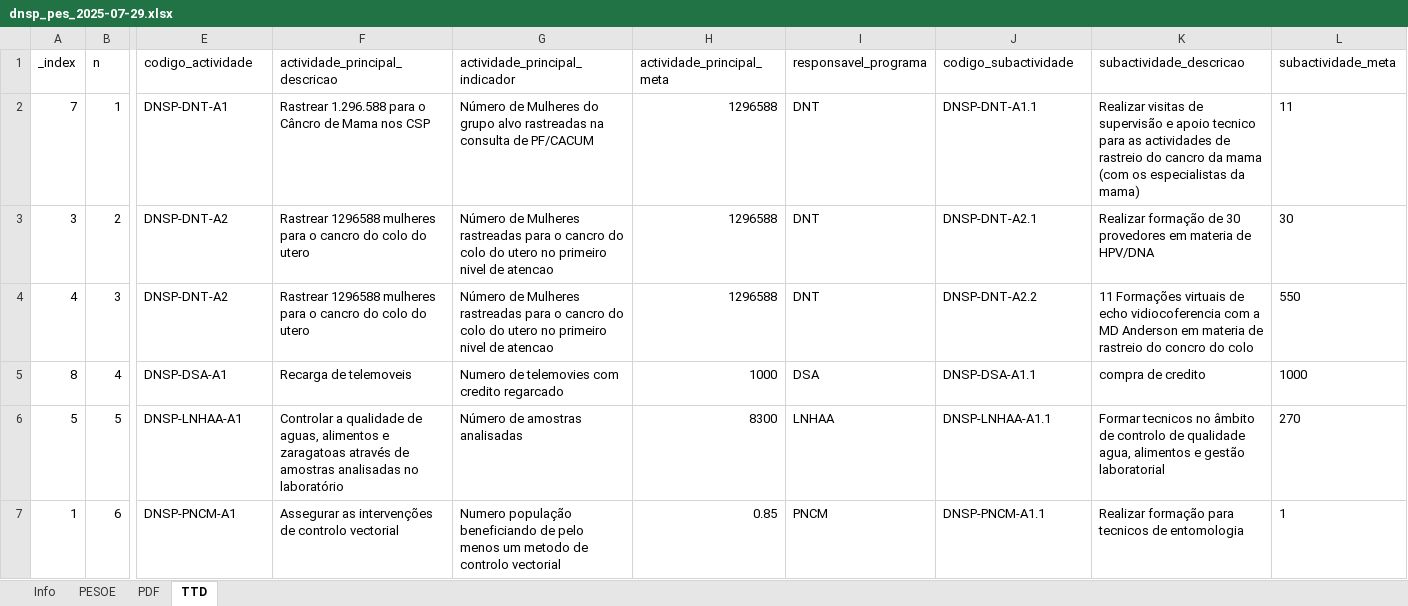
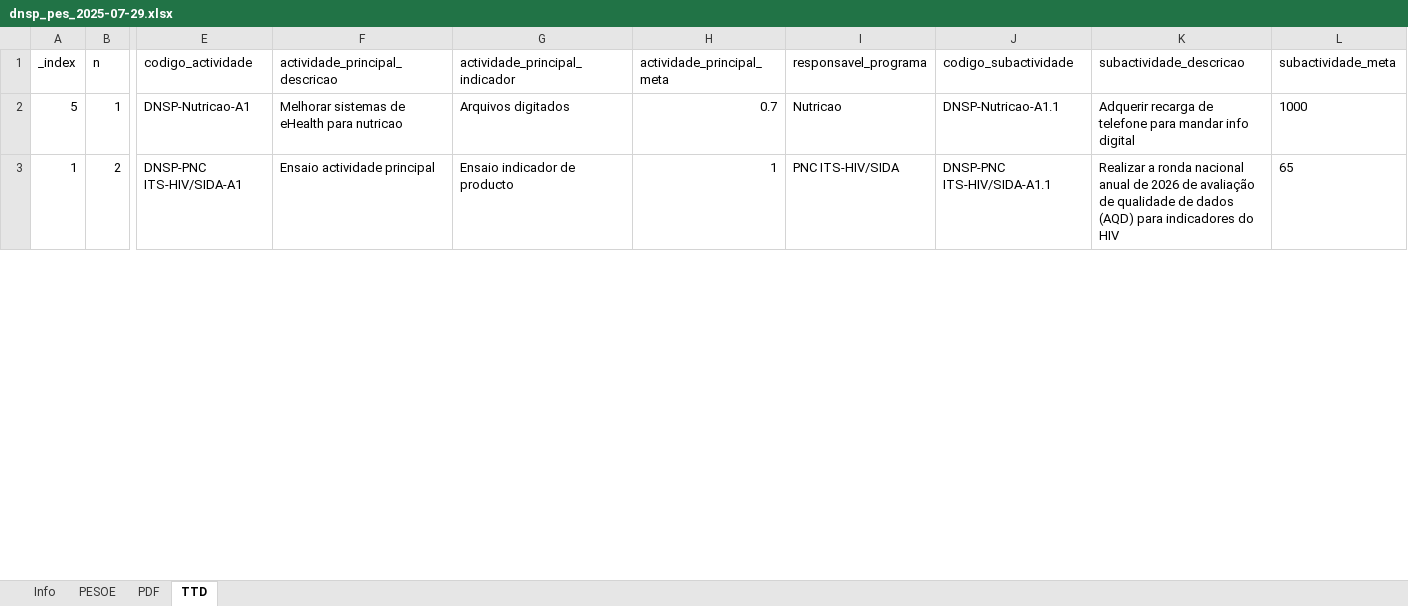
Before and after one commit to misau-dnsp/pes, an Excel workbook: Dataout/dnsp_pes_2025-07-29.xlsx, sheet TTD, drawn as a sheet; only a part is shown, gaps mark what is left out; values as stored, in another font and other column widths than the file's, no borders; removed rows and columns are numbered as before the commit, all else as after; rows hold the shown columns only; the diff covers the shown part only; the diff names each change by its address in the sheet, - before the commit and + after, or states it on an @@ line.

```diff
--- a/Dataout/dnsp_pes_2025-07-29.xlsx (sheet TTD)
+++ b/Dataout/dnsp_pes_2025-07-29.xlsx (sheet TTD)
-row 2: 7 | 1 | DNSP-DNT-A1 | Rastrear 1.296.588 para o Câncro de Mama nos CSP | Número de Mulheres do grupo alvo rastreadas na consulta de PF/CACUM | 1296588 | DNT | DNSP-DNT-A1.1 | Realizar visitas de supervisão e apoio tecnico para as actividades de rastreio do cancro da mama (com os especialistas da mama) | 11
-row 3: 3 | 2 | DNSP-DNT-A2 | Rastrear 1296588 mulheres para o cancro do colo do utero | Número de Mulheres rastreadas para o cancro do colo do utero no primeiro nivel de atencao | 1296588 | DNT | DNSP-DNT-A2.1 | Realizar formação de 30 provedores em materia de HPV/DNA | 30
-row 4: 4 | 3 | DNSP-DNT-A2 | Rastrear 1296588 mulheres para o cancro do colo do utero | Número de Mulheres rastreadas para o cancro do colo do utero no primeiro nivel de atencao | 1296588 | DNT | DNSP-DNT-A2.2 | 11 Formações virtuais de echo vidiocoferencia com a MD Anderson em materia de rastreio do concro do colo | 550
-row 5: 8 | 4 | DNSP-DSA-A1 | Recarga de telemoveis | Numero de telemovies com credito regarcado | 1000 | DSA | DNSP-DSA-A1.1 | compra de credito | 1000
-B2 (n): 5
+B2 (n): 1
-E2 (codigo_actividade): DNSP-LNHAA-A1
+E2 (codigo_actividade): DNSP-Nutricao-A1
-F2 (actividade_principal_descricao): Controlar a qualidade de aguas, alimentos e zaragatoas através de amostras analisadas no laboratório
+F2 (actividade_principal_descricao): Melhorar sistemas de eHealth para nutricao
-G2 (actividade_principal_indicador): Número de amostras analisadas
+G2 (actividade_principal_indicador): Arquivos digitados
-H2 (actividade_principal_meta): 8300
+H2 (actividade_principal_meta): 0.7
-I2 (responsavel_programa): LNHAA
+I2 (responsavel_programa): Nutricao
-J2 (codigo_subactividade): DNSP-LNHAA-A1.1
+J2 (codigo_subactividade): DNSP-Nutricao-A1.1
-K2 (subactividade_descricao): Formar tecnicos no âmbito de controlo de qualidade agua, alimentos e gestão laboratorial
+K2 (subactividade_descricao): Adquerir recarga de telefone para mandar info digital
-L2 (subactividade_meta): 270
+L2 (subactividade_meta): 1000
-B3 (n): 6
+B3 (n): 2
-E3 (codigo_actividade): DNSP-PNCM-A1
+E3 (codigo_actividade): DNSP-PNC ITS-HIV/SIDA-A1
-F3 (actividade_principal_descricao): Assegurar as intervenções de controlo vectorial
+F3 (actividade_principal_descricao): Ensaio actividade principal
-G3 (actividade_principal_indicador): Numero população beneficiando de pelo menos um metodo de controlo vectorial
+G3 (actividade_principal_indicador): Ensaio indicador de producto
-H3 (actividade_principal_meta): 0.85
+H3 (actividade_principal_meta): 1
-I3 (responsavel_programa): PNCM
+I3 (responsavel_programa): PNC ITS-HIV/SIDA
-J3 (codigo_subactividade): DNSP-PNCM-A1.1
+J3 (codigo_subactividade): DNSP-PNC ITS-HIV/SIDA-A1.1
-K3 (subactividade_descricao): Realizar formação para tecnicos de entomologia
+K3 (subactividade_descricao): Realizar a ronda nacional anual de 2026 de avaliação de qualidade de dados (AQD) para indicadores do HIV
-L3 (subactividade_meta): 1
+L3 (subactividade_meta): 65
```
Also changed, not shown: 2 added rows, 4 removed rows and 19 edited cells elsewhere in this sheet, sheet PESOE, sheet PDF, sheet Info, Dataout/dnsp_pes_2025-07-23.xlsx, 12 other files.
